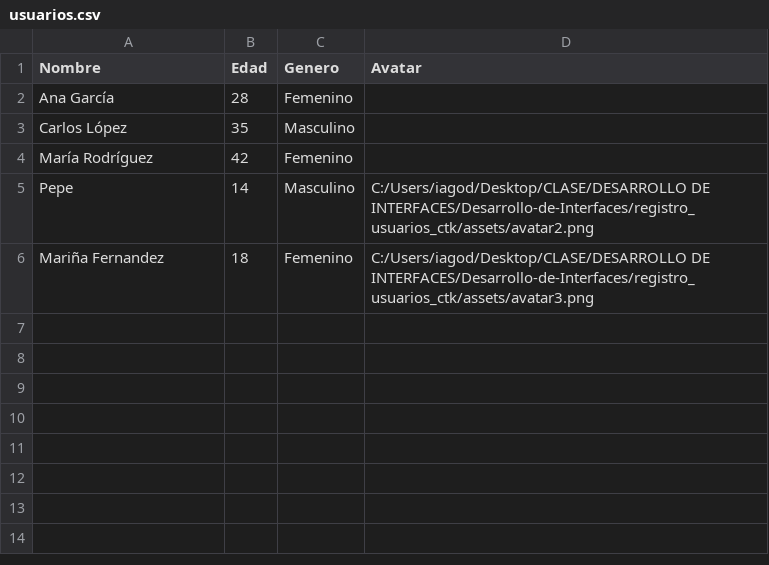
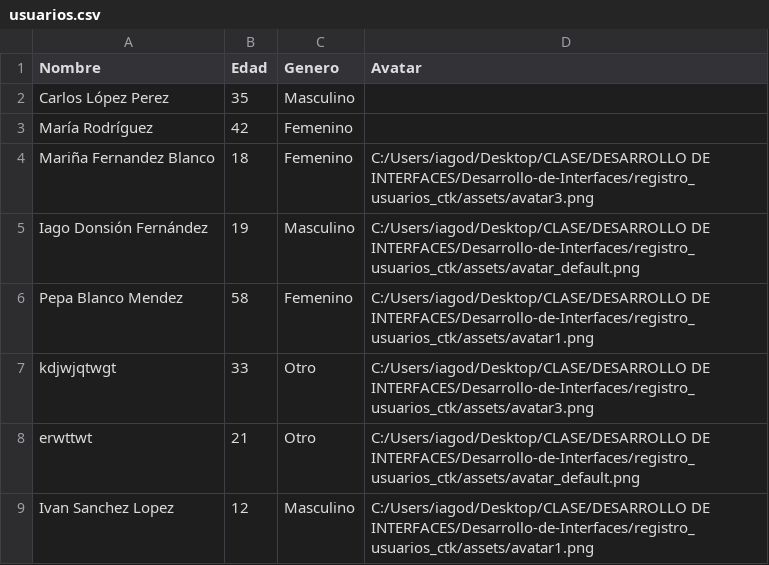
Before and after one commit to iagodf/Desarrollo-de-Interfaces, a CSV file: registro_usuarios_ctk/usuarios.csv, drawn as a sheet.

```diff
--- a/registro_usuarios_ctk/usuarios.csv
+++ b/registro_usuarios_ctk/usuarios.csv
@@ -1,6 +1,9 @@
 Nombre,Edad,Genero,Avatar
-Ana García,28,Femenino,
-Carlos López,35,Masculino,
+Carlos López Perez,35,Masculino,
 María Rodríguez,42,Femenino,
-Pepe,14,Masculino,C:/Users/iagod/Desktop/CLASE/DESARROLLO DE INTERFACES/Desarrollo-de-Interfaces/registro_usuarios_ctk/assets/avatar2.png
-Mariña Fernandez,18,Femenino,C:/Users/iagod/Desktop/CLASE/DESARROLLO DE INTERFACES/Desarrollo-de-Interfaces/registro_usuarios_ctk/assets/avatar3.png
+Mariña Fernandez Blanco,18,Femenino,C:/Users/iagod/Desktop/CLASE/DESARROLLO DE INTERFACES/Desarrollo-de-Interfaces/registro_usuarios_ctk/assets/avatar3.png
+Iago Donsión Fernández,19,Masculino,C:/Users/iagod/Desktop/CLASE/DESARROLLO DE INTERFACES/Desarrollo-de-Interfaces/registro_usuarios_ctk/assets/avatar_default.png
+Pepa Blanco Mendez,58,Femenino,C:/Users/iagod/Desktop/CLASE/DESARROLLO DE INTERFACES/Desarrollo-de-Interfaces/registro_usuarios_ctk/assets/avatar1.png
+kdjwjqtwgt,33,Otro,C:/Users/iagod/Desktop/CLASE/DESARROLLO DE INTERFACES/Desarrollo-de-Interfaces/registro_usuarios_ctk/assets/avatar3.png
+erwttwt,21,Otro,C:/Users/iagod/Desktop/CLASE/DESARROLLO DE INTERFACES/Desarrollo-de-Interfaces/registro_usuarios_ctk/assets/avatar_default.png
+Ivan Sanchez Lopez,12,Masculino,C:/Users/iagod/Desktop/CLASE/DESARROLLO DE INTERFACES/Desarrollo-de-Interfaces/registro_usuarios_ctk/assets/avatar1.png
```
Also changed, not shown: 1 other file.
